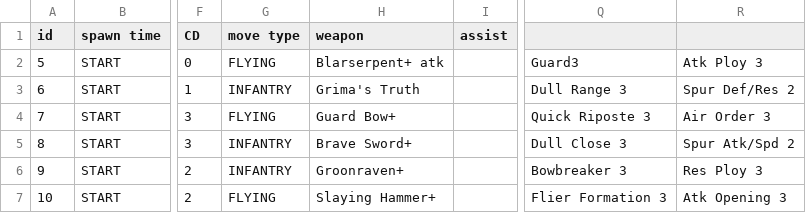
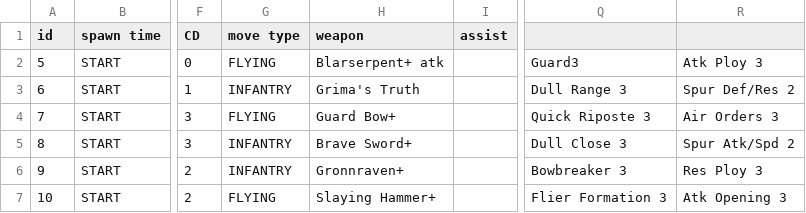
Before and after one commit to cyfung/feh-solver, a CSV file: data/bhb morgan morgan/bhb morgan morgan - spawn.csv, drawn as a sheet; only a part is shown, gaps mark what is left out; the diff names each change by its address in the sheet, - before the commit and + after, or states it on an @@ line.

```diff
--- a/data/bhb morgan morgan/bhb morgan morgan - spawn.csv
+++ b/data/bhb morgan morgan/bhb morgan morgan - spawn.csv
-R4: Air Order 3
+R4: Air Orders 3
-H6 (weapon): Groonraven+
+H6 (weapon): Gronnraven+
```
Also changed, not shown: data/bhb morgan morgan/bhb morgan morgan - players.csv, 30 other files.
